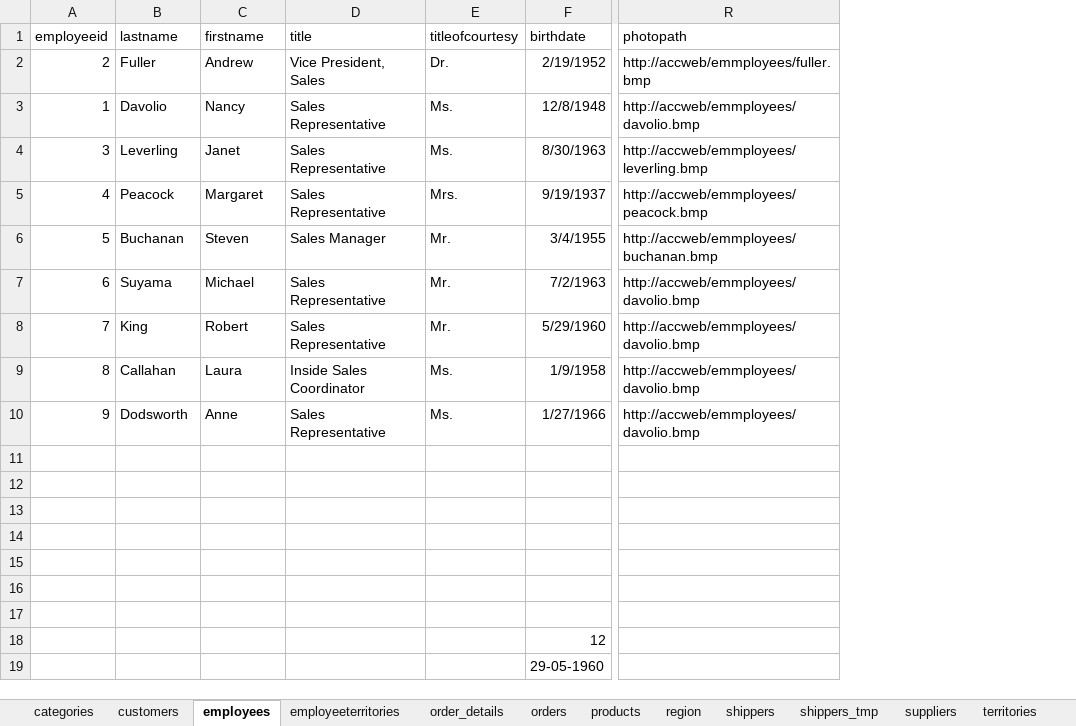
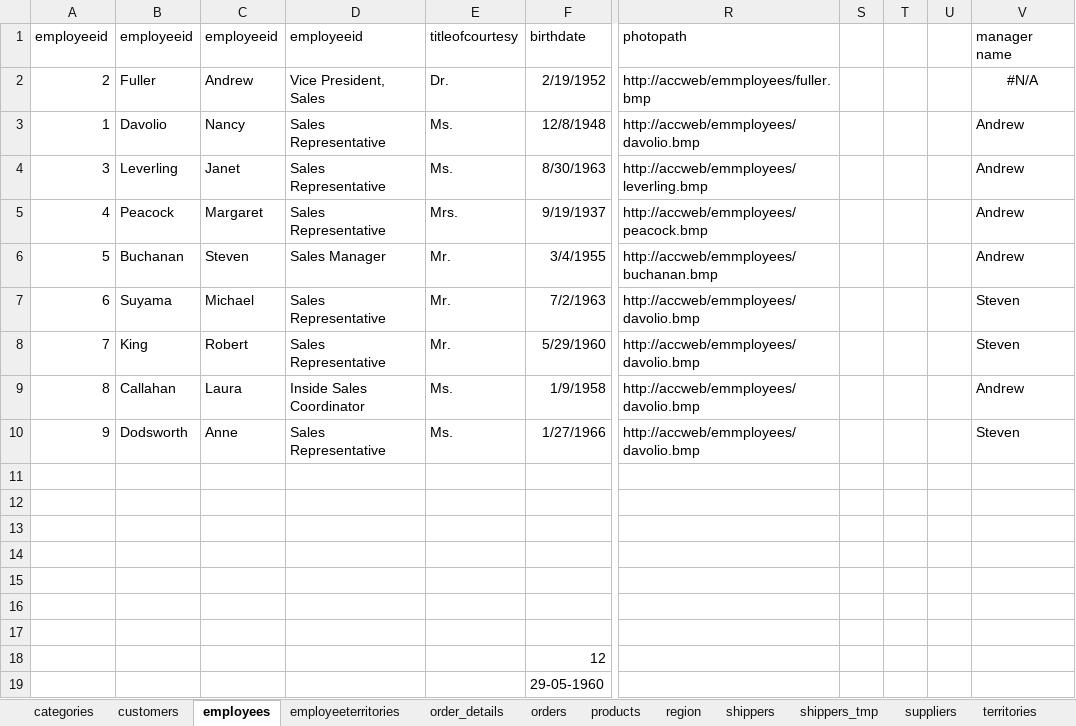
Before and after one commit to surajdehury/data-analytics, an Excel workbook: June/21.06.2026/northwind.xlsx, sheet employees, drawn as a sheet; only a part is shown, gaps mark what is left out; values as stored, in another font and other column widths than the file's, no borders; the diff names each change by its address in the sheet, - before the commit and + after, or states it on an @@ line.

```diff
--- a/June/21.06.2026/northwind.xlsx (sheet employees)
+++ b/June/21.06.2026/northwind.xlsx (sheet employees)
+column S, empty
+column T, empty
+column U, empty
+column V (manager name), rows 2-10: #N/A | Andrew | Andrew | Andrew | Andrew | Steven | Steven | Andrew | Steven
-B1: lastname
+B1: employeeid
-C1: firstname
+C1: employeeid
-D1: title
+D1: employeeid
```
Also changed, not shown: sheet products, sheet order_details, other sheet tabs, 2 other files.
